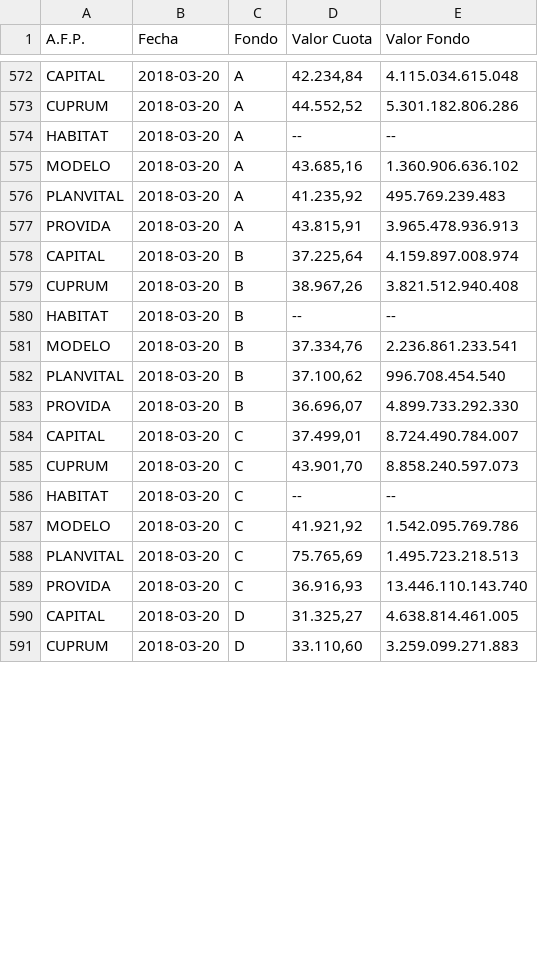
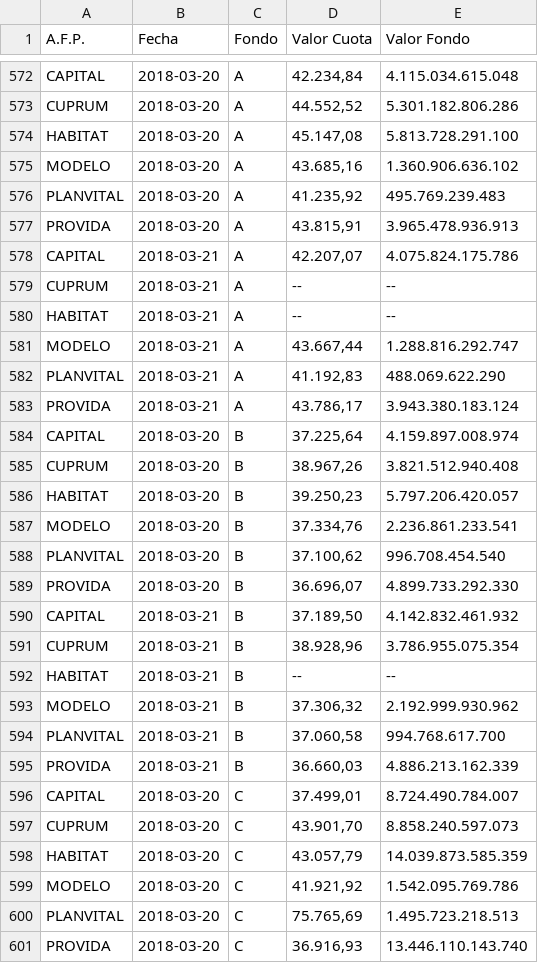
Before and after one commit to collabmarket/data_afp, a CSV file: rawdata/month_data.csv, drawn as a sheet; only a part is shown, gaps mark what is left out; the shorter side is filled out with more unchanged rows; the diff covers the shown part only.

Commit message:
Update data and nb 2018-03-22

```diff
--- a/rawdata/month_data.csv
+++ b/rawdata/month_data.csv
@@ -573,3 +573,3 @@ CAPITAL,2018-03-20,A,"42.234,84 ",4.115.034.615.048
 CUPRUM,2018-03-20,A,"44.552,52 ",5.301.182.806.286
-HABITAT,2018-03-20,A,-- ,--
+HABITAT,2018-03-20,A,"45.147,08 ",5.813.728.291.100
 MODELO,2018-03-20,A,"43.685,16 ",1.360.906.636.102
@@ -577,5 +577,11 @@ PLANVITAL,2018-03-20,A,"41.235,92 ",495.769.239.483
 PROVIDA,2018-03-20,A,"43.815,91 ",3.965.478.936.913
+CAPITAL,2018-03-21,A,"42.207,07 ",4.075.824.175.786
+CUPRUM,2018-03-21,A,-- ,--
+HABITAT,2018-03-21,A,-- ,--
+MODELO,2018-03-21,A,"43.667,44 ",1.288.816.292.747
+PLANVITAL,2018-03-21,A,"41.192,83 ",488.069.622.290
+PROVIDA,2018-03-21,A,"43.786,17 ",3.943.380.183.124
 CAPITAL,2018-03-20,B,"37.225,64 ",4.159.897.008.974
 CUPRUM,2018-03-20,B,"38.967,26 ",3.821.512.940.408
-HABITAT,2018-03-20,B,-- ,--
+HABITAT,2018-03-20,B,"39.250,23 ",5.797.206.420.057
 MODELO,2018-03-20,B,"37.334,76 ",2.236.861.233.541
@@ -583,5 +589,11 @@ PLANVITAL,2018-03-20,B,"37.100,62 ",996.708.454.540
 PROVIDA,2018-03-20,B,"36.696,07 ",4.899.733.292.330
+CAPITAL,2018-03-21,B,"37.189,50 ",4.142.832.461.932
+CUPRUM,2018-03-21,B,"38.928,96 ",3.786.955.075.354
+HABITAT,2018-03-21,B,-- ,--
+MODELO,2018-03-21,B,"37.306,32 ",2.192.999.930.962
+PLANVITAL,2018-03-21,B,"37.060,58 ",994.768.617.700
+PROVIDA,2018-03-21,B,"36.660,03 ",4.886.213.162.339
 CAPITAL,2018-03-20,C,"37.499,01 ",8.724.490.784.007
 CUPRUM,2018-03-20,C,"43.901,70 ",8.858.240.597.073
-HABITAT,2018-03-20,C,-- ,--
+HABITAT,2018-03-20,C,"43.057,79 ",14.039.873.585.359
 MODELO,2018-03-20,C,"41.921,92 ",1.542.095.769.786
```
Also changed, not shown: 18 added rows and 4 edited cells elsewhere in this file, data/PAT-CAPITAL.csv, data/PAT-HABITAT.csv, 16 other files.
